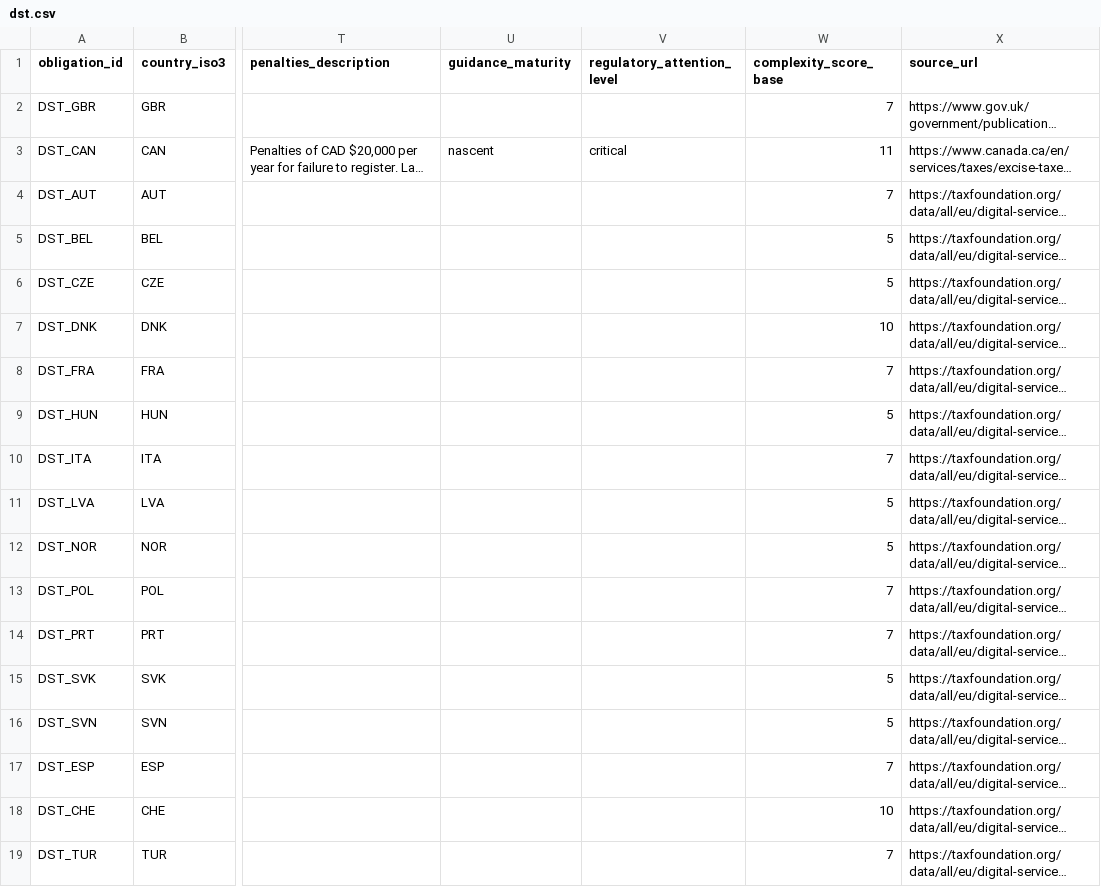
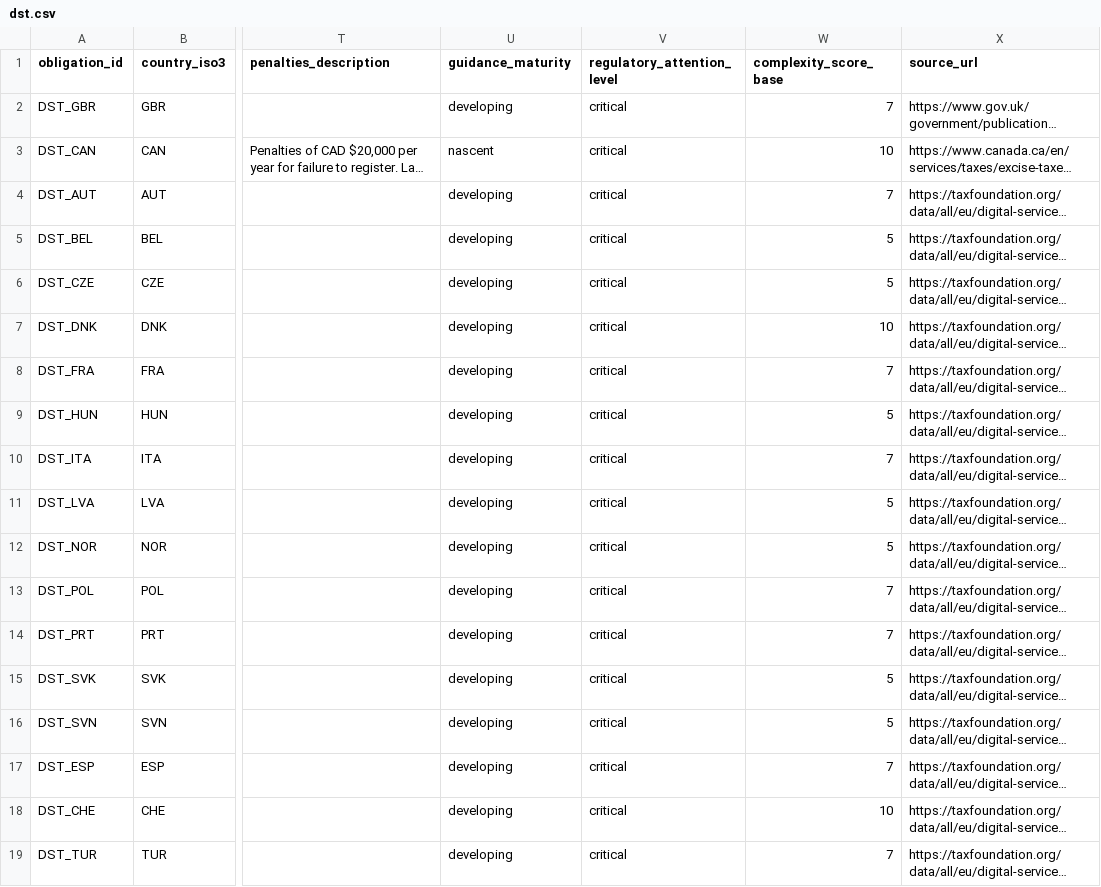
Before and after one commit to stephaniegracefarah/taxsight, a CSV file: taxsight_dbt/seeds/dst/dst.csv, drawn as a sheet; only a part is shown, gaps mark what is left out; long unchanged cells end in …; the diff names each change by its address in the sheet, - before the commit and + after, or states it on an @@ line.

Commit message:
fix: score cap, empty string defaults, marketplace_fac schema
- Cap complexity_score_base at 10 in all 4 build scripts using max(1, min(10, ...))
- Fix empty string defaults for guidance_maturity and regulatory_attention_level
  in build_dst_seed.py and build_marketplace_fac_seed.py — use 'or' operator
  instead of dict.get() default to handle empty strings from Claude extractions
- Add seeds/marketplace_fac/schema.yml to explicitly type VARCHAR columns that
  dbt was incorrectly inferring as INTEGER from previous empty string values
- Rebuild all affected seed CSVs

```diff
--- a/taxsight_dbt/seeds/dst/dst.csv
+++ b/taxsight_dbt/seeds/dst/dst.csv
-U2 (guidance_maturity): (empty)
+U2 (guidance_maturity): developing
-V2 (regulatory_attention_level): (empty)
+V2 (regulatory_attention_level): critical
-W3 (complexity_score_base): 11
+W3 (complexity_score_base): 10
-U4:U19 (guidance_maturity): (empty)
+U4:U19 (guidance_maturity): developing
-V4:V19 (regulatory_attention_level): (empty)
+V4:V19 (regulatory_attention_level): critical
```
Also changed, not shown: taxsight_dbt/seeds/marketplace_fac/marketplace_fac.csv, 5 other files.
